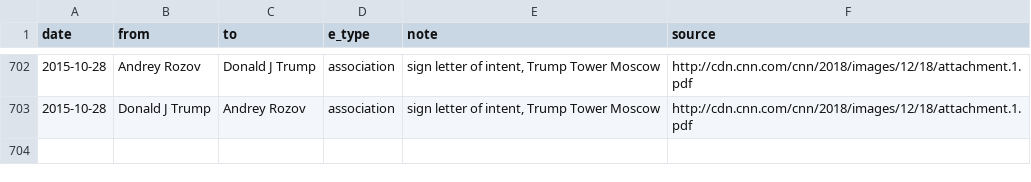
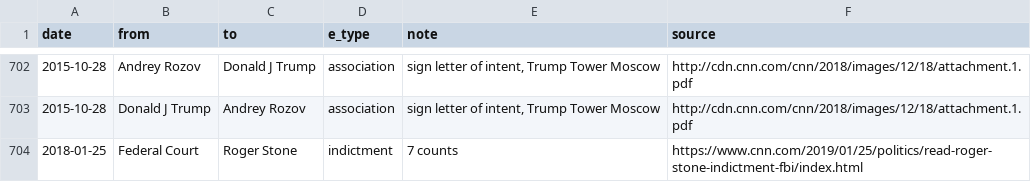
Before and after one commit to schnee/tangled, a CSV file: data/tangled.csv, drawn as a sheet; only a part is shown, gaps mark what is left out; the diff names each change by its address in the sheet, - before the commit and + after, or states it on an @@ line.

```diff
--- a/data/tangled.csv
+++ b/data/tangled.csv
+row 704: 2018-01-25 | Federal Court | Roger Stone | indictment | 7 counts | https://www.cnn.com/2019/01/25/politics/read-roger-stone-indictment-fbi/index.html
```
Also changed, not shown: 4 other files.
